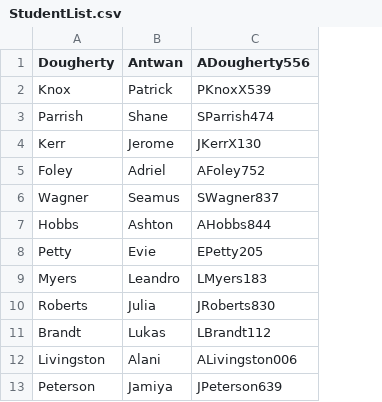
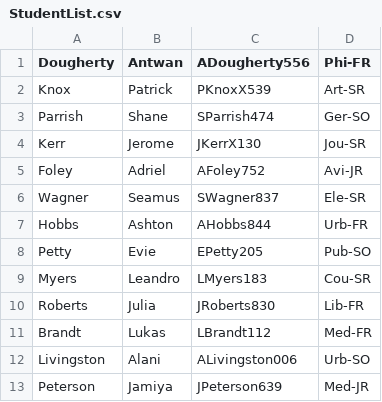
Before and after one commit to UNO-Babb/lab-8-kjlee122, a CSV file: StudentList.csv, drawn as a sheet; only a part is shown; the diff names each change by its address in the sheet, - before the commit and + after, or states it on an @@ line.

```diff
--- a/StudentList.csv
+++ b/StudentList.csv
+column D (Phi-FR), rows 2-13: Art-SR | Ger-SO | Jou-SR | Avi-JR | Ele-SR | Urb-FR | Pub-SO | Cou-SR | Lib-FR | Med-FR | Urb-SO | Med-JR
```
Also changed, not shown: 1 other file.
